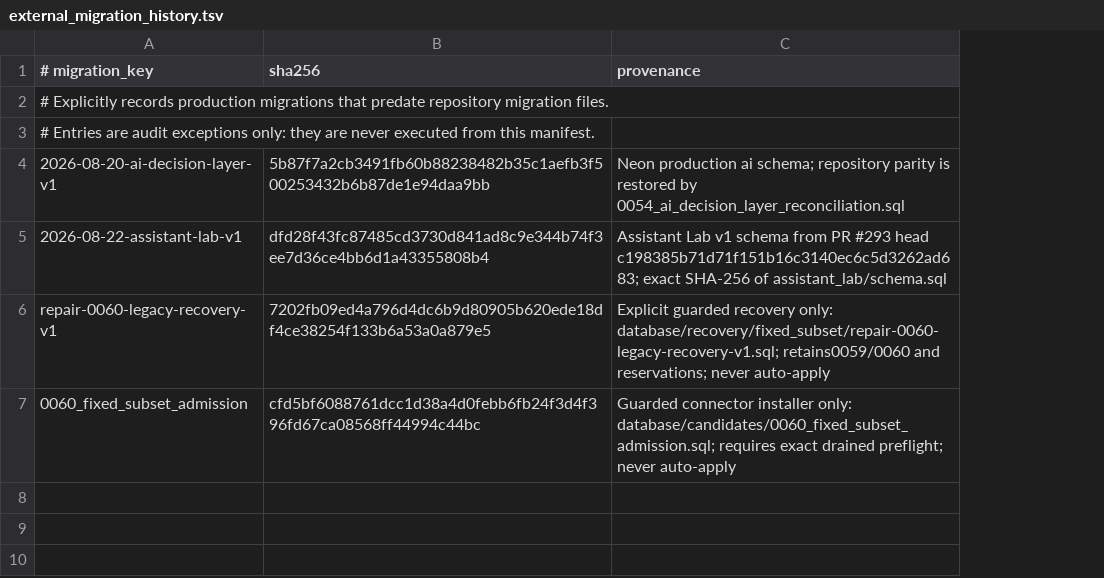
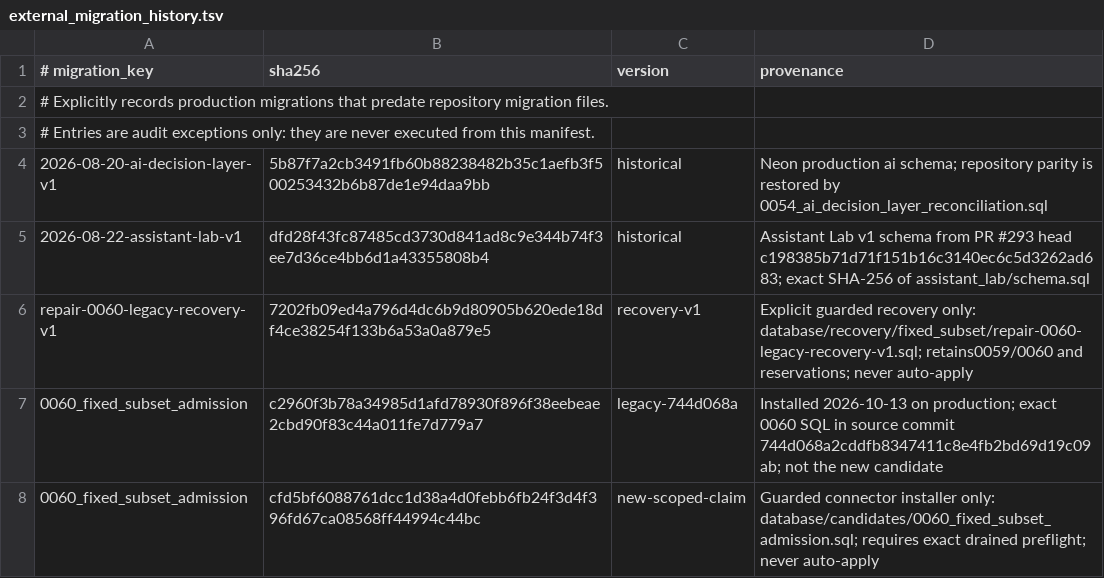
Before and after one commit to olegmed1-art/bridge-video-free, a TSV file: database/external_migration_history.tsv, drawn as a sheet; the diff names each change by its address in the sheet, - before the commit and + after, or states it on an @@ line.

```diff
--- a/database/external_migration_history.tsv
+++ b/database/external_migration_history.tsv
+column C (version), rows 4-6: historical | historical | recovery-v1; row 8: new-scoped-claim
+row 7: 0060_fixed_subset_admission | c2960f3b78a34985d1afd78930f896f38eebeae2cbd90f83c44a011fe7d779a7 | legacy-744d068a | Installed 2026-10-13 on production; exact 0060 SQL in source commit 744d068a2cddfb8347411c8e4fb2bd69d19c09ab; not the new candidate
```
Also changed, not shown: 7 other files.
